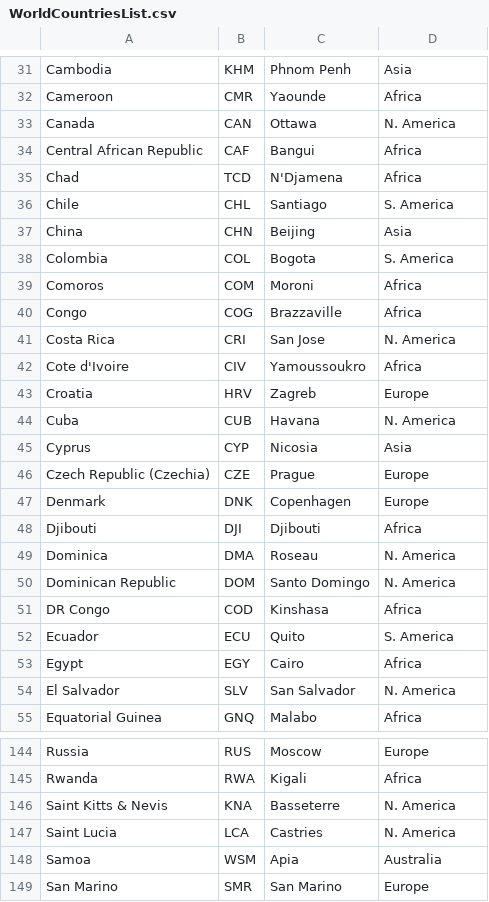
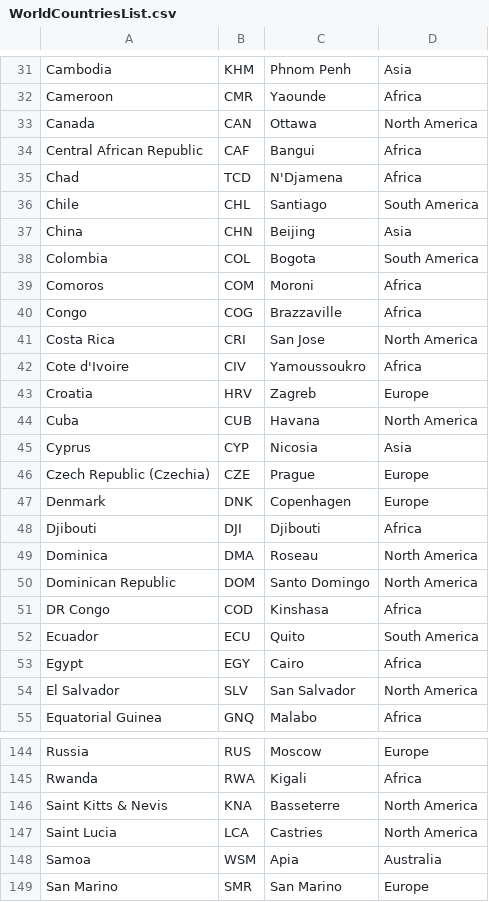
Before and after one commit to Domin-s/KeepLearning, a CSV file: src/KeepLearning.Infrastructure/Seeders/FilesWithData/WorldCountriesList.csv, drawn as a sheet; only a part is shown, gaps mark what is left out; the diff covers the shown part only.

Commit message:
Change file to seed countries and continents

```diff
--- a/src/KeepLearning.Infrastructure/Seeders/FilesWithData/WorldCountriesList.csv
+++ b/src/KeepLearning.Infrastructure/Seeders/FilesWithData/WorldCountriesList.csv
@@ -32,14 +32,14 @@ Cambodia,KHM,Phnom Penh,Asia
 Cameroon,CMR,Yaounde,Africa
-Canada,CAN,Ottawa,N. America
+Canada,CAN,Ottawa,North America
 Central African Republic,CAF,Bangui,Africa
 Chad,TCD,N'Djamena,Africa
-Chile,CHL,Santiago,S. America
+Chile,CHL,Santiago,South America
 China,CHN,Beijing,Asia
-Colombia,COL,Bogota,S. America
+Colombia,COL,Bogota,South America
 Comoros,COM,Moroni,Africa
 Congo,COG,Brazzaville,Africa
-Costa Rica,CRI,San Jose,N. America
+Costa Rica,CRI,San Jose,North America
 Cote d'Ivoire,CIV,Yamoussoukro,Africa
 Croatia,HRV,Zagreb,Europe
-Cuba,CUB,Havana,N. America
+Cuba,CUB,Havana,North America
 Cyprus,CYP,Nicosia,Asia
@@ -48,8 +48,8 @@ Denmark,DNK,Copenhagen,Europe
 Djibouti,DJI,Djibouti,Africa
-Dominica,DMA,Roseau,N. America
-Dominican Republic,DOM,Santo Domingo,N. America
+Dominica,DMA,Roseau,North America
+Dominican Republic,DOM,Santo Domingo,North America
 DR Congo,COD,Kinshasa,Africa
-Ecuador,ECU,Quito,S. America
+Ecuador,ECU,Quito,South America
 Egypt,EGY,Cairo,Africa
-El Salvador,SLV,San Salvador,N. America
+El Salvador,SLV,San Salvador,North America
 Equatorial Guinea,GNQ,Malabo,Africa
@@ -145,4 +145,4 @@ Russia,RUS,Moscow,Europe
 Rwanda,RWA,Kigali,Africa
-Saint Kitts & Nevis,KNA,Basseterre,N. America
-Saint Lucia,LCA,Castries,N. America
+Saint Kitts & Nevis,KNA,Basseterre,North America
+Saint Lucia,LCA,Castries,North America
 Samoa,WSM,Apia,Australia
```
Also changed, not shown: 24 edited cells elsewhere in this file, 3 other files.
